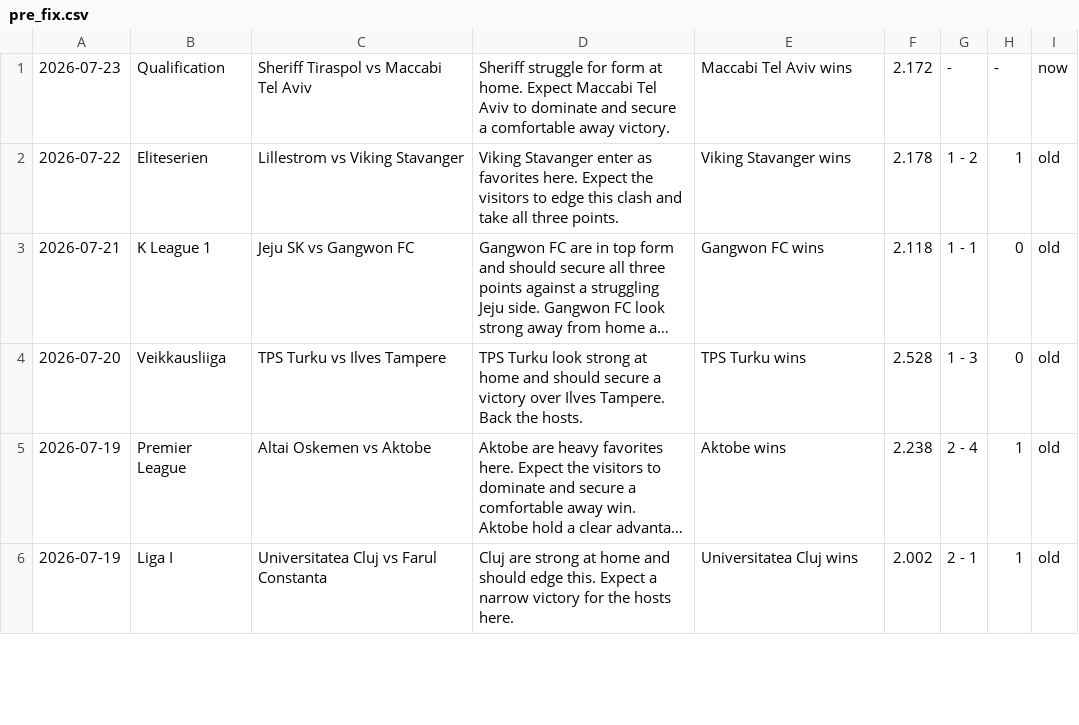
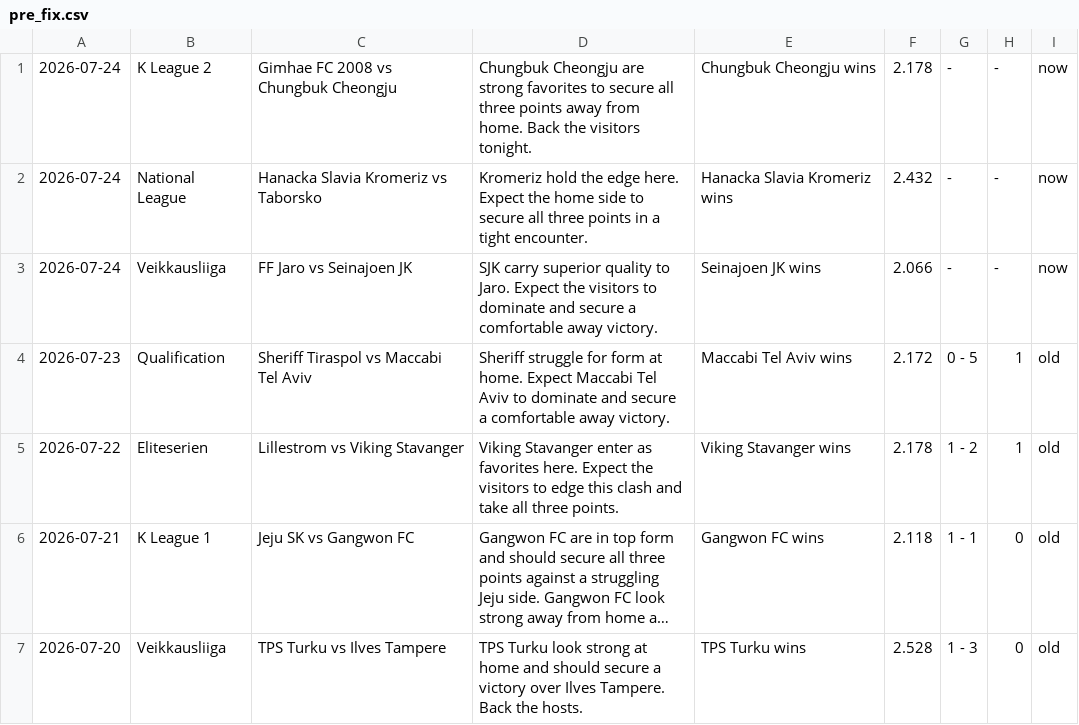
Before and after one commit to htetmyet/footytips, a CSV file: pre_fix.csv, drawn as a sheet; only a part is shown; the shorter side is filled out with more unchanged rows; long unchanged cells end in ….

```diff
--- a/pre_fix.csv
+++ b/pre_fix.csv
@@ -1,2 +1,5 @@
-2026-07-23,Qualification,Sheriff Tiraspol vs Maccabi Tel Aviv,Sheriff struggle for form at home. Expect Maccabi Tel Aviv to dominate and secure a comfortable away victory.,Maccabi Tel Aviv wins,2.172,-,-,now
+2026-07-24,K League 2,Gimhae FC 2008 vs Chungbuk Cheongju,Chungbuk Cheongju are strong favorites to secure all three points away from home. Back the visitors tonight.,Chungbuk Cheongju wins,2.178,-,-,now
+2026-07-24,National League,Hanacka Slavia Kromeriz vs Taborsko,Kromeriz hold the edge here. Expect the home side to secure all three points in a tight encounter.,Hanacka Slavia Kromeriz wins,2.432,-,-,now
+2026-07-24,Veikkausliiga,FF Jaro vs Seinajoen JK,SJK carry superior quality to Jaro. Expect the visitors to dominate and secure a comfortable away victory.,Seinajoen JK wins,2.066,-,-,now
+2026-07-23,Qualification,Sheriff Tiraspol vs Maccabi Tel Aviv,Sheriff struggle for form at home. Expect Maccabi Tel Aviv to dominate and secure a comfortable away victory.,Maccabi Tel Aviv wins,2.172,0 - 5,1,old
 2026-07-22,Eliteserien,Lillestrom vs Viking Stavanger,Viking Stavanger enter as favorites here. Expect the visitors to edge this clash and take all three points.,Viking Stavanger wins,2.178,1 - 2,1,old
```
Also changed, not shown: free_fix.csv.
